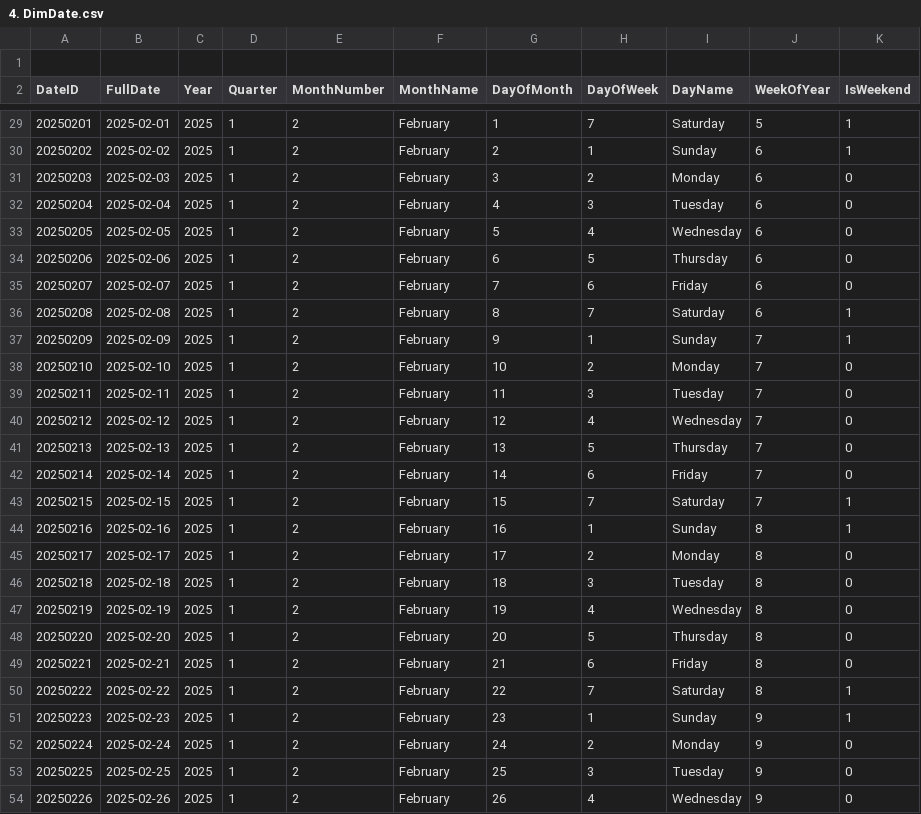
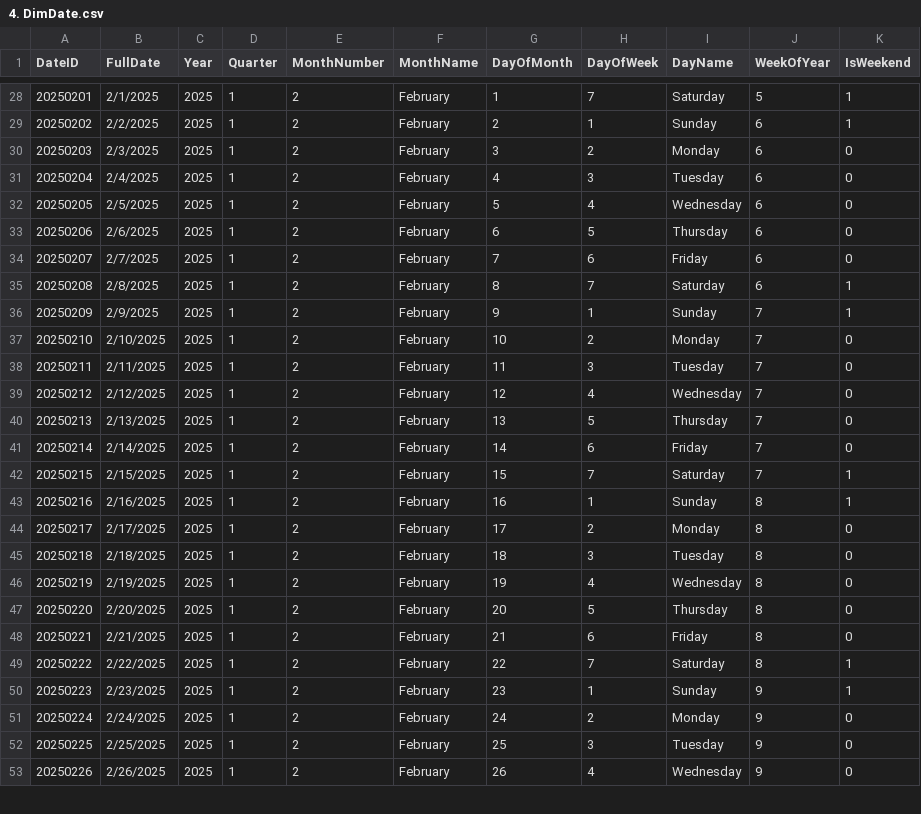
Before and after one commit to karim-mohamed-analytics/Payments-Analytics-World, a CSV file: DATA/4. DimDate.csv, drawn as a sheet; only a part is shown, gaps mark what is left out; the diff covers the shown part only.

```diff
--- a/DATA/4. DimDate.csv
+++ b/DATA/4. DimDate.csv
@@ -1,2 +1 @@
-
 DateID,FullDate,Year,Quarter,MonthNumber,MonthName,DayOfMonth,DayOfWeek,DayName,WeekOfYear,IsWeekend
@@ -29,26 +28,26 @@ DateID,FullDate,Year,Quarter,MonthNumber,MonthName,DayOfMonth,DayOfWeek,DayName,
-20250201,2025-02-01,2025,1,2,February,1,7,Saturday,5,1
-20250202,2025-02-02,2025,1,2,February,2,1,Sunday,6,1
-20250203,2025-02-03,2025,1,2,February,3,2,Monday,6,0
-20250204,2025-02-04,2025,1,2,February,4,3,Tuesday,6,0
-20250205,2025-02-05,2025,1,2,February,5,4,Wednesday,6,0
-20250206,2025-02-06,2025,1,2,February,6,5,Thursday,6,0
-20250207,2025-02-07,2025,1,2,February,7,6,Friday,6,0
-20250208,2025-02-08,2025,1,2,February,8,7,Saturday,6,1
-20250209,2025-02-09,2025,1,2,February,9,1,Sunday,7,1
-20250210,2025-02-10,2025,1,2,February,10,2,Monday,7,0
-20250211,2025-02-11,2025,1,2,February,11,3,Tuesday,7,0
-20250212,2025-02-12,2025,1,2,February,12,4,Wednesday,7,0
-20250213,2025-02-13,2025,1,2,February,13,5,Thursday,7,0
-20250214,2025-02-14,2025,1,2,February,14,6,Friday,7,0
-20250215,2025-02-15,2025,1,2,February,15,7,Saturday,7,1
-20250216,2025-02-16,2025,1,2,February,16,1,Sunday,8,1
-20250217,2025-02-17,2025,1,2,February,17,2,Monday,8,0
-20250218,2025-02-18,2025,1,2,February,18,3,Tuesday,8,0
-20250219,2025-02-19,2025,1,2,February,19,4,Wednesday,8,0
-20250220,2025-02-20,2025,1,2,February,20,5,Thursday,8,0
-20250221,2025-02-21,2025,1,2,February,21,6,Friday,8,0
-20250222,2025-02-22,2025,1,2,February,22,7,Saturday,8,1
-20250223,2025-02-23,2025,1,2,February,23,1,Sunday,9,1
-20250224,2025-02-24,2025,1,2,February,24,2,Monday,9,0
-20250225,2025-02-25,2025,1,2,February,25,3,Tuesday,9,0
-20250226,2025-02-26,2025,1,2,February,26,4,Wednesday,9,0
+20250201,2/1/2025,2025,1,2,February,1,7,Saturday,5,1
+20250202,2/2/2025,2025,1,2,February,2,1,Sunday,6,1
+20250203,2/3/2025,2025,1,2,February,3,2,Monday,6,0
+20250204,2/4/2025,2025,1,2,February,4,3,Tuesday,6,0
+20250205,2/5/2025,2025,1,2,February,5,4,Wednesday,6,0
+20250206,2/6/2025,2025,1,2,February,6,5,Thursday,6,0
+20250207,2/7/2025,2025,1,2,February,7,6,Friday,6,0
+20250208,2/8/2025,2025,1,2,February,8,7,Saturday,6,1
+20250209,2/9/2025,2025,1,2,February,9,1,Sunday,7,1
+20250210,2/10/2025,2025,1,2,February,10,2,Monday,7,0
+20250211,2/11/2025,2025,1,2,February,11,3,Tuesday,7,0
+20250212,2/12/2025,2025,1,2,February,12,4,Wednesday,7,0
+20250213,2/13/2025,2025,1,2,February,13,5,Thursday,7,0
+20250214,2/14/2025,2025,1,2,February,14,6,Friday,7,0
+20250215,2/15/2025,2025,1,2,February,15,7,Saturday,7,1
+20250216,2/16/2025,2025,1,2,February,16,1,Sunday,8,1
+20250217,2/17/2025,2025,1,2,February,17,2,Monday,8,0
+20250218,2/18/2025,2025,1,2,February,18,3,Tuesday,8,0
+20250219,2/19/2025,2025,1,2,February,19,4,Wednesday,8,0
+20250220,2/20/2025,2025,1,2,February,20,5,Thursday,8,0
+20250221,2/21/2025,2025,1,2,February,21,6,Friday,8,0
+20250222,2/22/2025,2025,1,2,February,22,7,Saturday,8,1
+20250223,2/23/2025,2025,1,2,February,23,1,Sunday,9,1
+20250224,2/24/2025,2025,1,2,February,24,2,Monday,9,0
+20250225,2/25/2025,2025,1,2,February,25,3,Tuesday,9,0
+20250226,2/26/2025,2025,1,2,February,26,4,Wednesday,9,0
```
Also changed, not shown: 156 edited cells elsewhere in this file, DATA/2. DimCountry.csv, DATA/5. DimDeclineReason.csv, 8 other files.
